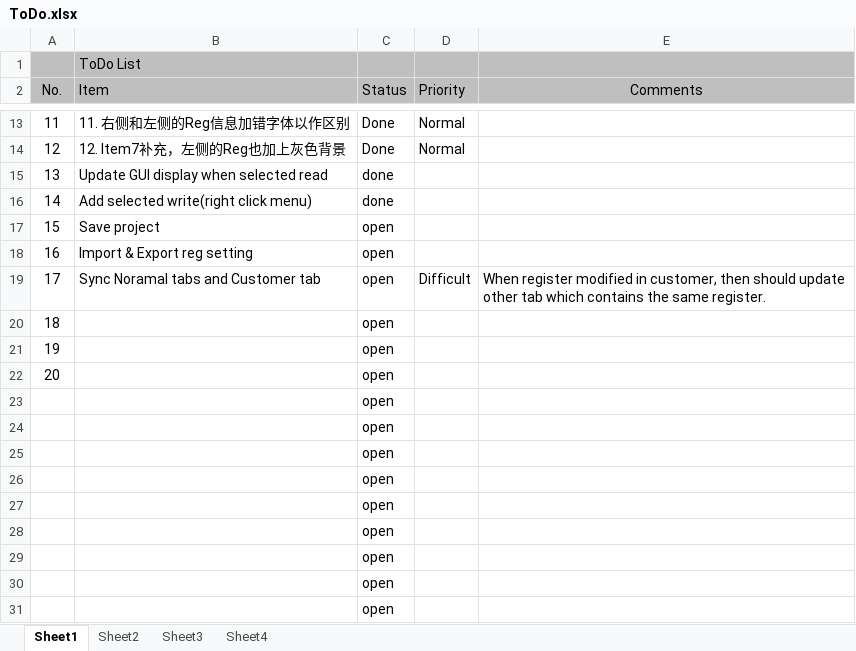
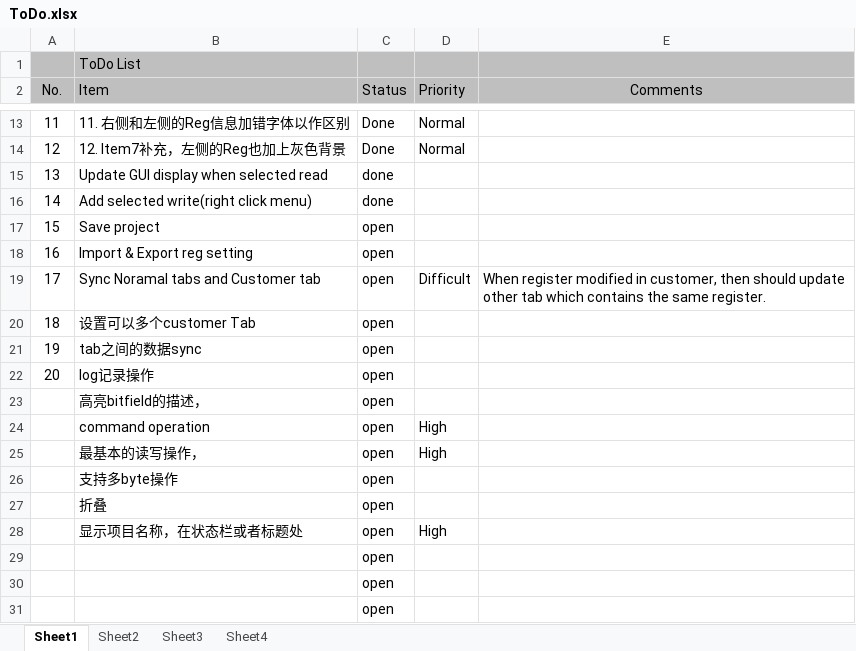
Before and after one commit to DHMJ/Giantec-Eval-Tool, an Excel workbook: MDEvaPlatform/ToDo.xlsx, sheet Sheet1, drawn as a sheet; only a part is shown, gaps mark what is left out; values as stored, in another font and other column widths than the file's, no borders; conditional formats not drawn; removed rows and columns are numbered as before the commit, all else as after; the diff names each change by its address in the sheet, - before the commit and + after, or states it on an @@ line.

Commit message:
update todo list after review with RPan

```diff
--- a/MDEvaPlatform/ToDo.xlsx (sheet Sheet1)
+++ b/MDEvaPlatform/ToDo.xlsx (sheet Sheet1)
-B20 (Item): (empty)
+B20 (Item): 设置可以多个customer Tab
-B21 (Item): (empty)
+B21 (Item): tab之间的数据sync
-B22 (Item): (empty)
+B22 (Item): log记录操作
-B23 (Item): (empty)
+B23 (Item): 高亮bitfield的描述，
-row 24:  |  | open
-row 25:  |  | open
-row 26:  |  | open
-row 27:  |  | open
-row 28:  |  | open
+row 24:  | command operation | open | High
+row 25:  | 最基本的读写操作， | open | High
+row 26:  | 支持多byte操作 | open
+row 27:  | 折叠 | open
+row 28:  | 显示项目名称，在状态栏或者标题处 | open | High
```
Also changed, not shown: charts or pictures, 27 other files.
